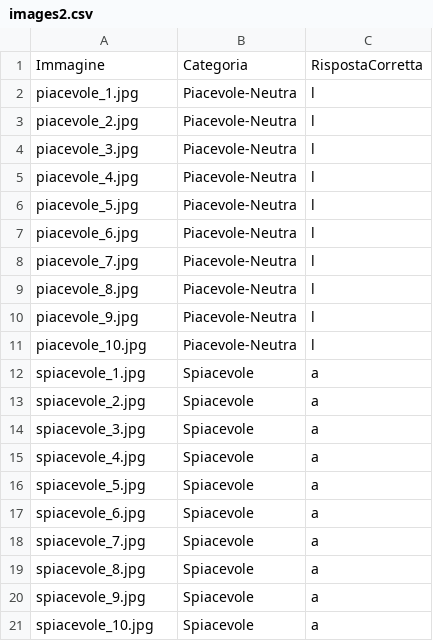
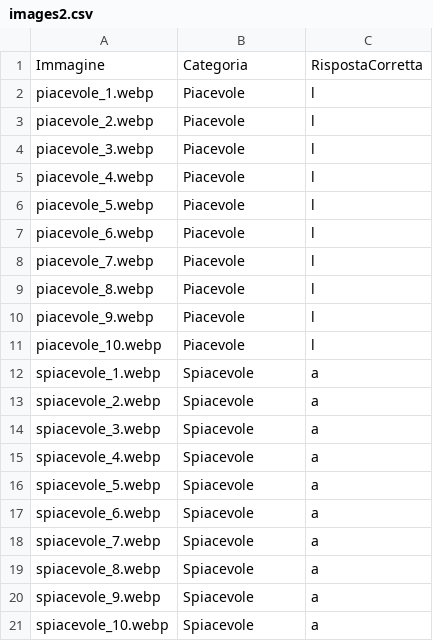
Before and after one commit to StefanoRucci/iat-test, a CSV file: images2.csv, drawn as a sheet.

```diff
--- a/images2.csv
+++ b/images2.csv
@@ -1,21 +1,21 @@
 Immagine;Categoria;RispostaCorretta
-piacevole_1.jpg;Piacevole-Neutra;l
-piacevole_2.jpg;Piacevole-Neutra;l
-piacevole_3.jpg;Piacevole-Neutra;l
-piacevole_4.jpg;Piacevole-Neutra;l
-piacevole_5.jpg;Piacevole-Neutra;l
-piacevole_6.jpg;Piacevole-Neutra;l
-piacevole_7.jpg;Piacevole-Neutra;l
-piacevole_8.jpg;Piacevole-Neutra;l
-piacevole_9.jpg;Piacevole-Neutra;l
-piacevole_10.jpg;Piacevole-Neutra;l
-spiacevole_1.jpg;Spiacevole;a
-spiacevole_2.jpg;Spiacevole;a
-spiacevole_3.jpg;Spiacevole;a
-spiacevole_4.jpg;Spiacevole;a
-spiacevole_5.jpg;Spiacevole;a
-spiacevole_6.jpg;Spiacevole;a
-spiacevole_7.jpg;Spiacevole;a
-spiacevole_8.jpg;Spiacevole;a
-spiacevole_9.jpg;Spiacevole;a
-spiacevole_10.jpg;Spiacevole;a
+piacevole_1.webp;Piacevole;l
+piacevole_2.webp;Piacevole;l
+piacevole_3.webp;Piacevole;l
+piacevole_4.webp;Piacevole;l
+piacevole_5.webp;Piacevole;l
+piacevole_6.webp;Piacevole;l
+piacevole_7.webp;Piacevole;l
+piacevole_8.webp;Piacevole;l
+piacevole_9.webp;Piacevole;l
+piacevole_10.webp;Piacevole;l
+spiacevole_1.webp;Spiacevole;a
+spiacevole_2.webp;Spiacevole;a
+spiacevole_3.webp;Spiacevole;a
+spiacevole_4.webp;Spiacevole;a
+spiacevole_5.webp;Spiacevole;a
+spiacevole_6.webp;Spiacevole;a
+spiacevole_7.webp;Spiacevole;a
+spiacevole_8.webp;Spiacevole;a
+spiacevole_9.webp;Spiacevole;a
+spiacevole_10.webp;Spiacevole;a
```
Also changed, not shown: images1.csv, 44 other files.
